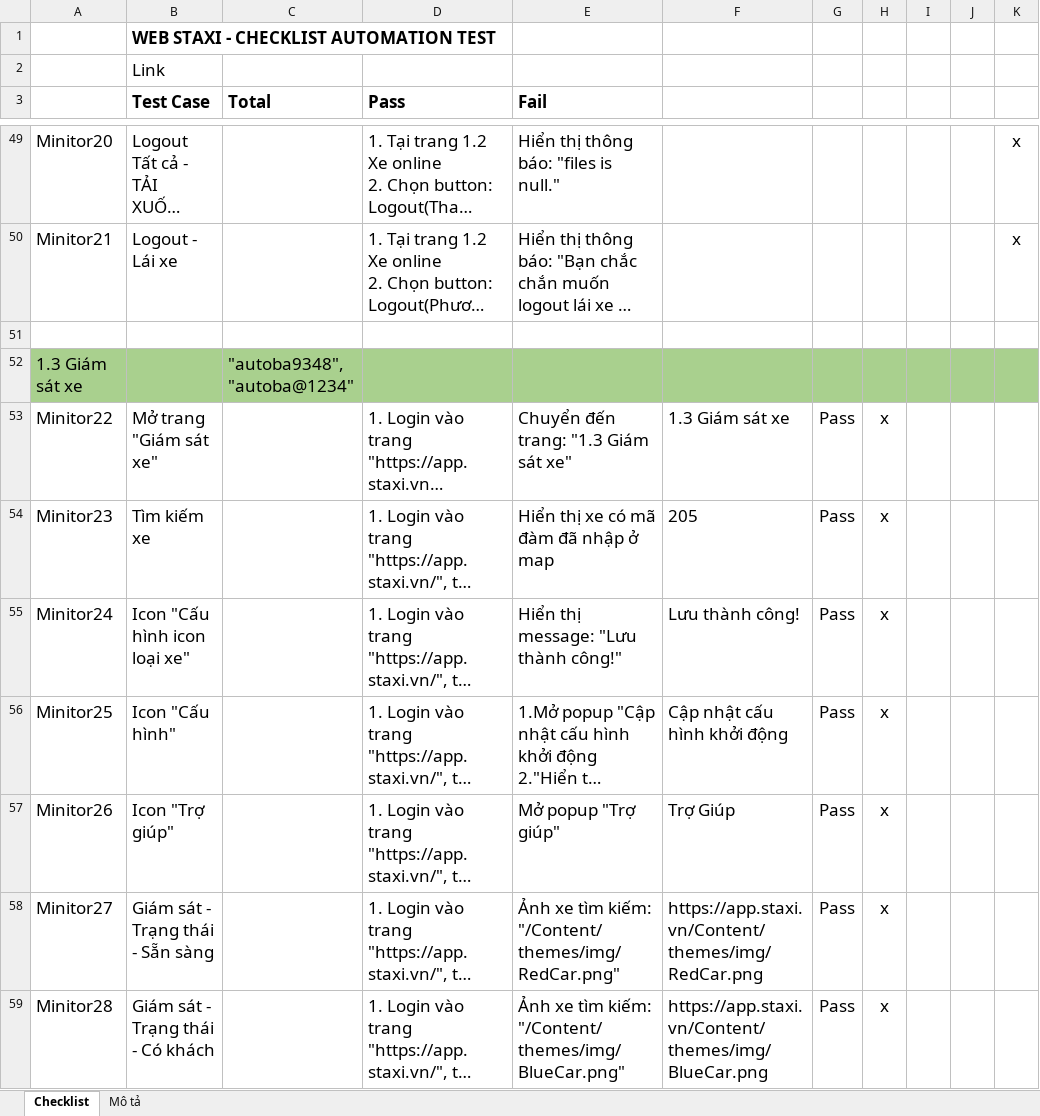
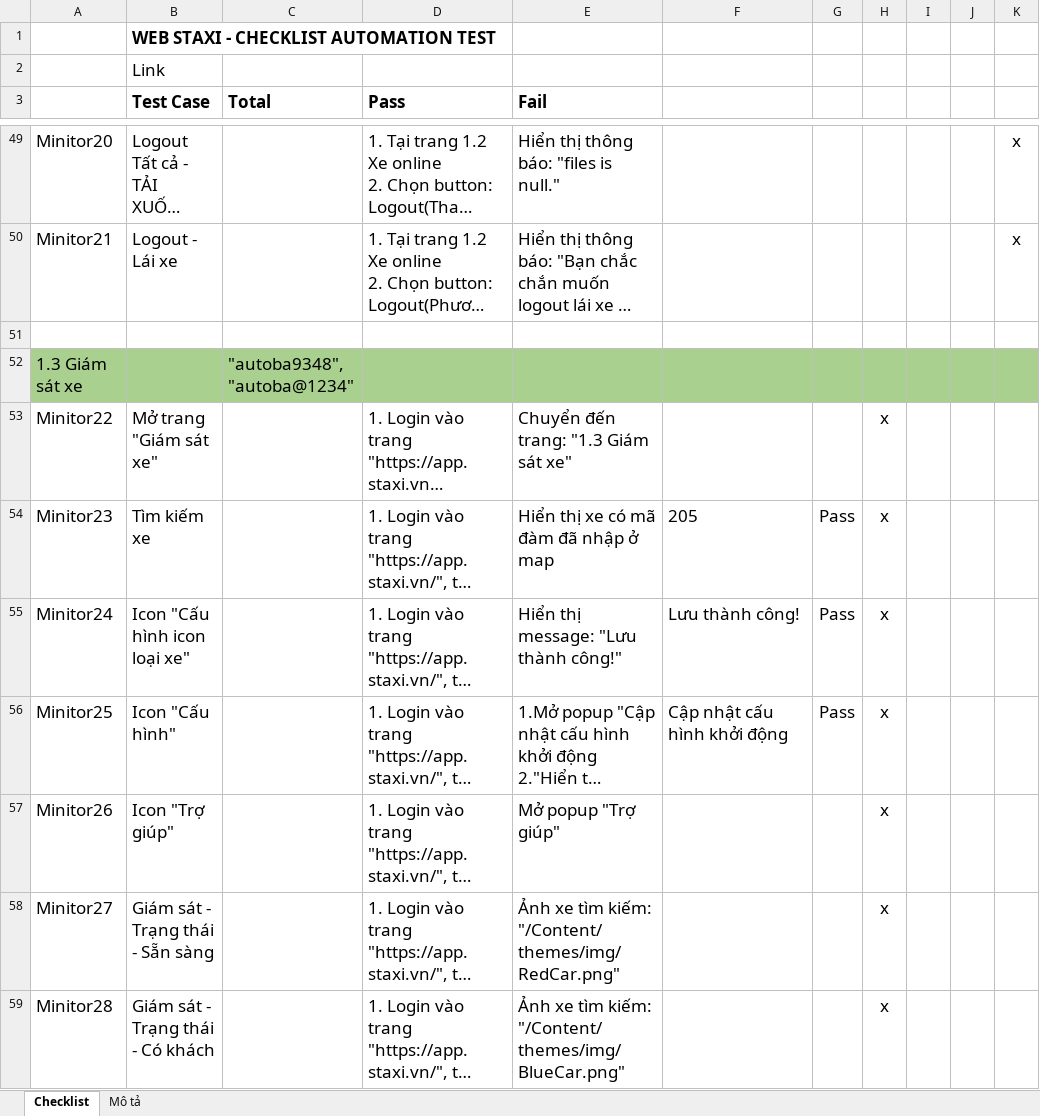
Before and after one commit to truongvck3313/staxi, an Excel workbook: TAXI_ChecklistForAutoTestSTAXI.xlsx, sheet Checklist, drawn as a sheet; only a part is shown, gaps mark what is left out; long unchanged cells end in …; values as stored, in another font and other column widths than the file's, no borders; charts and pictures and conditional formats not drawn; the diff covers the shown part only; the diff names each change by its address in the sheet, - before the commit and + after, or states it on an @@ line.

Commit message:
update staxi sáng 29/01/2026, bỏ selenium wire

```diff
--- a/TAXI_ChecklistForAutoTestSTAXI.xlsx (sheet Checklist)
+++ b/TAXI_ChecklistForAutoTestSTAXI.xlsx (sheet Checklist)
-F53: 1.3 Giám sát xe
+F53: (empty)
-G53: Pass
+G53: (empty)
-F57: Trợ Giúp
+F57: (empty)
-G57:G59: Pass
+G57:G59: (empty)
-F58: https://app.staxi.vn/Content/themes/img/RedCar.png
+F58: (empty)
-F59: https://app.staxi.vn/Content/themes/img/BlueCar.png
+F59: (empty)
```
Also changed, not shown: 462 edited cells elsewhere in this sheet, 6 other files.
